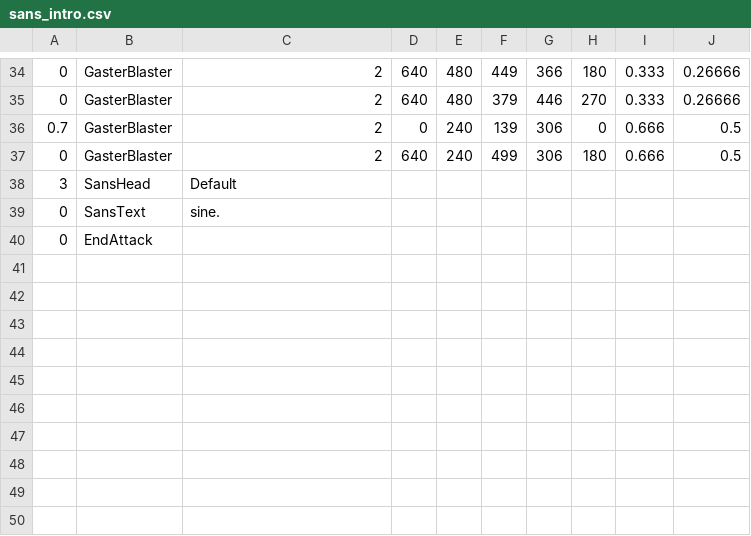
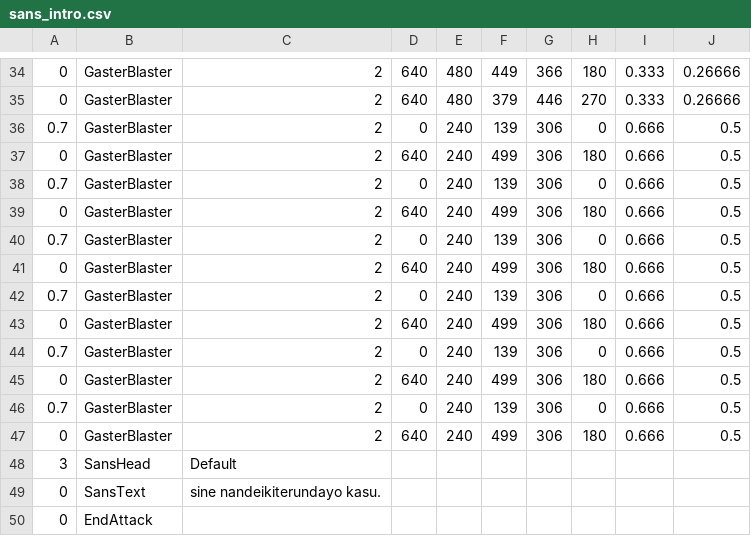
Before and after one commit to 07SharkTomato27/s-a-n-s, a CSV file: Files/sans_intro.csv, drawn as a sheet; only a part is shown, gaps mark what is left out.

Commit message:
Update sans_intro.csv

```diff
--- a/Files/sans_intro.csv
+++ b/Files/sans_intro.csv
@@ -37,4 +37,14 @@
 0,GasterBlaster,2,640,240,499,306,180,0.666,0.5
+0.7,GasterBlaster,2,0,240,139,306,0,0.666,0.5
+0,GasterBlaster,2,640,240,499,306,180,0.666,0.5
+0.7,GasterBlaster,2,0,240,139,306,0,0.666,0.5
+0,GasterBlaster,2,640,240,499,306,180,0.666,0.5
+0.7,GasterBlaster,2,0,240,139,306,0,0.666,0.5
+0,GasterBlaster,2,640,240,499,306,180,0.666,0.5
+0.7,GasterBlaster,2,0,240,139,306,0,0.666,0.5
+0,GasterBlaster,2,640,240,499,306,180,0.666,0.5
+0.7,GasterBlaster,2,0,240,139,306,0,0.666,0.5
+0,GasterBlaster,2,640,240,499,306,180,0.666,0.5
 3,SansHead,Default,,,,,,,
-0,SansText,sine.,,,,,,,
+0,SansText,sine nandeikiterundayo kasu.,,,,,,,
 0,EndAttack,,,,,,,,
```
